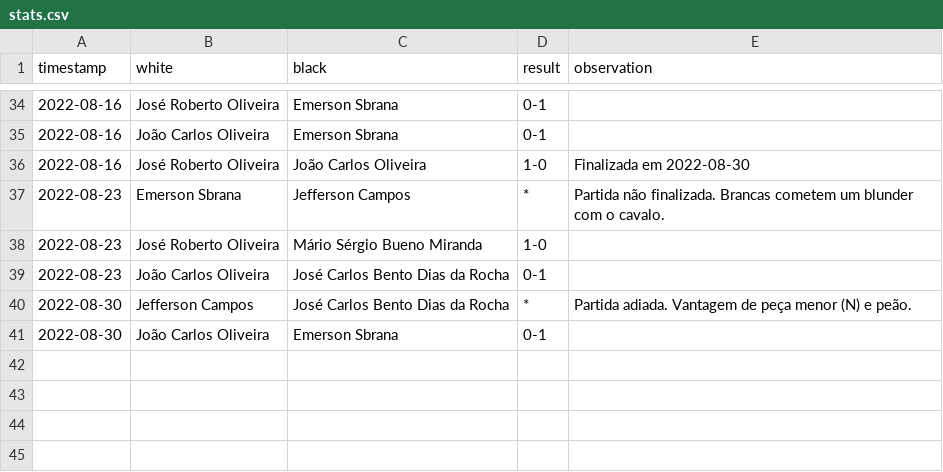
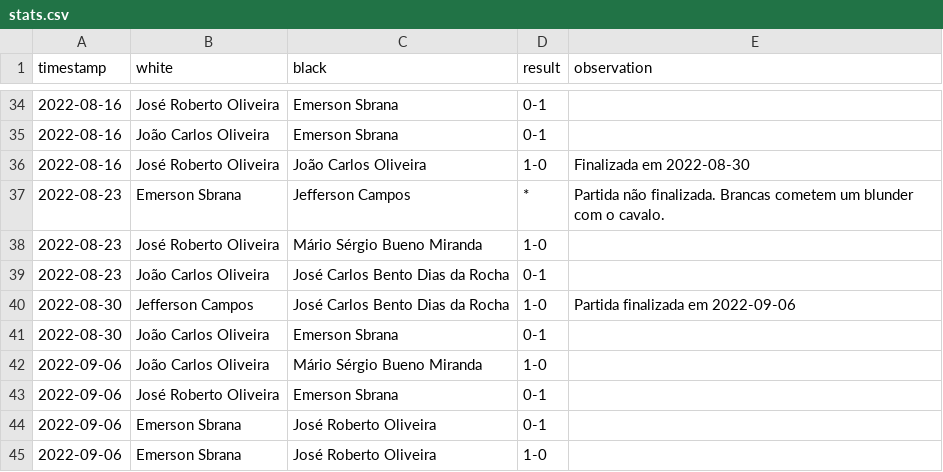
Before and after one commit to foguinhoperuca/jeffchess, a CSV file: data/stats.csv, drawn as a sheet; only a part is shown, gaps mark what is left out.

Commit message:
feat(GAME): Championship 02-2022.
Jefferson Campos 1 - 0 José Carlos Bento Dias da Rocha

```diff
--- a/data/stats.csv
+++ b/data/stats.csv
@@ -39,3 +39,7 @@ timestamp;white;black;result;observation
 2022-08-23;João Carlos Oliveira;José Carlos Bento Dias da Rocha;0-1;
-2022-08-30;Jefferson Campos;José Carlos Bento Dias da Rocha;*;Partida adiada. Vantagem de peça menor (N) e peão.
+2022-08-30;Jefferson Campos;José Carlos Bento Dias da Rocha;1-0;Partida finalizada em 2022-09-06
 2022-08-30;João Carlos Oliveira;Emerson Sbrana;0-1;
+2022-09-06;João Carlos Oliveira;Mário Sérgio Bueno Miranda;1-0;
+2022-09-06;José Roberto Oliveira;Emerson Sbrana;0-1;
+2022-09-06;Emerson Sbrana;José Roberto Oliveira;0-1;
+2022-09-06;Emerson Sbrana;José Roberto Oliveira;1-0;
```
Also changed, not shown: 1 other file.
